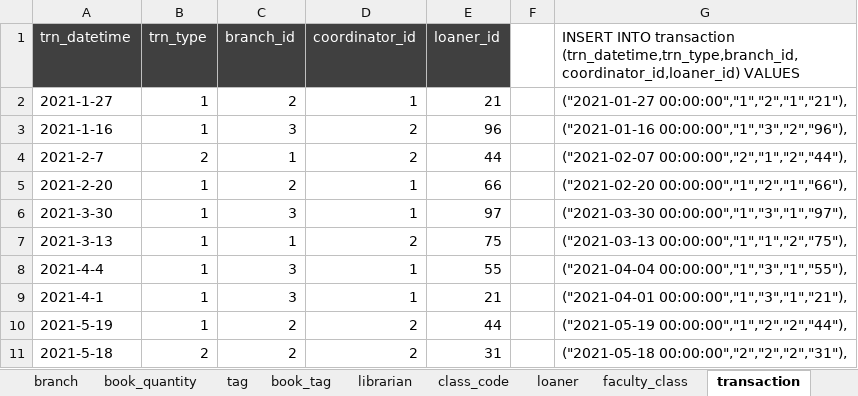
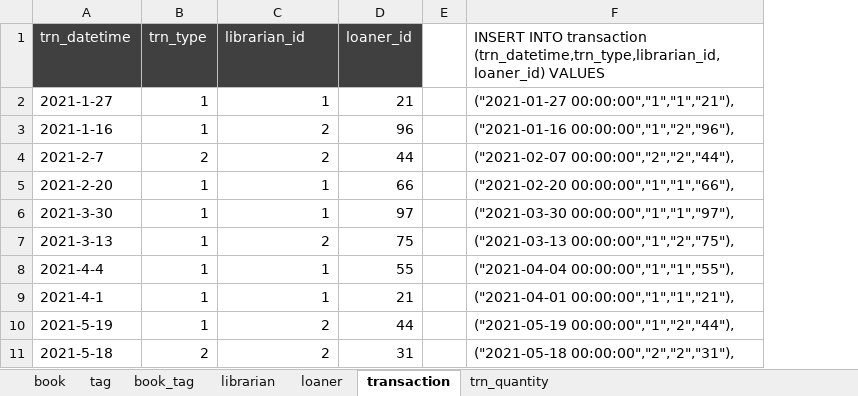
Before and after one commit to budlib/budlib-api, an Excel workbook: sql/02_dummy_data_generator.xlsx, sheet transaction, drawn as a sheet; only a part is shown; values as stored, in another font and other column widths than the file's, no borders; removed rows and columns are numbered as before the commit, all else as after; the diff names each change by its address in the sheet, - before the commit and + after, or states it on an @@ line.

Commit message:
build: reducing complexity by moving multiple branches

```diff
--- a/sql/02_dummy_data_generator.xlsx (sheet transaction)
+++ b/sql/02_dummy_data_generator.xlsx (sheet transaction)
-sheet tab: branch
-sheet tab: book_quantity
-sheet tab: class_code
-sheet tab: faculty_class
-column C (branch_id), rows 2-11: 2 | 3 | 1 | 2 | 3 | 1 | 3 | 3 | 2 | 2
-column G, rows 1-11: INSERT INTO transaction (trn_datetime,trn_type,branch_id,coordinator_id,loaner_id) VALUES | ("2021-01-27 00:00:00","1","2","1","21"), | ("2021-01-16 00:00:00","1","3","2","96"), | ("2021-02-07 00:00:00","2","1","2","44"), | ("2021-02-20 00:00:00","1","2","1","66"), | ("2021-03-30 00:00:00","1","3","1","97"), | ("2021-03-13 00:00:00","1","1","2","75"), | ("2021-04-04 00:00:00","1","3","1","55"), | ("2021-04-01 00:00:00","1","3","1","21"), | ("2021-05-19 00:00:00","1","2","2","44"), | ("2021-05-18 00:00:00","2","2","2","31"),
+column F, rows 1-11: INSERT INTO transaction (trn_datetime,trn_type,librarian_id,loaner_id) VALUES | ("2021-01-27 00:00:00","1","1","21"), | ("2021-01-16 00:00:00","1","2","96"), | ("2021-02-07 00:00:00","2","2","44"), | ("2021-02-20 00:00:00","1","1","66"), | ("2021-03-30 00:00:00","1","1","97"), | ("2021-03-13 00:00:00","1","2","75"), | ("2021-04-04 00:00:00","1","1","55"), | ("2021-04-01 00:00:00","1","1","21"), | ("2021-05-19 00:00:00","1","2","44"), | ("2021-05-18 00:00:00","2","2","31"),
-C1: coordinator_id
+C1: librarian_id
```
Also changed, not shown: sheet book, 15 other files.
